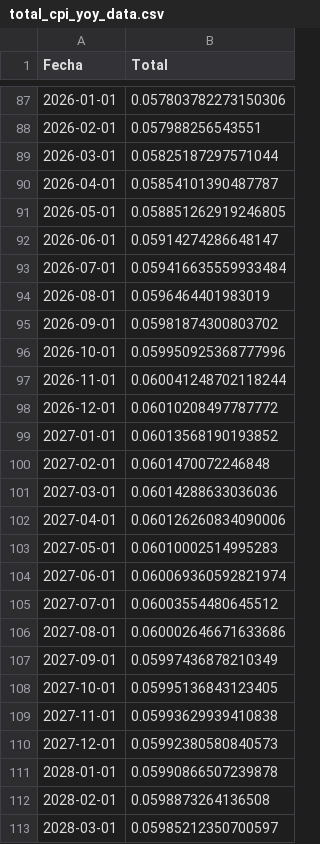
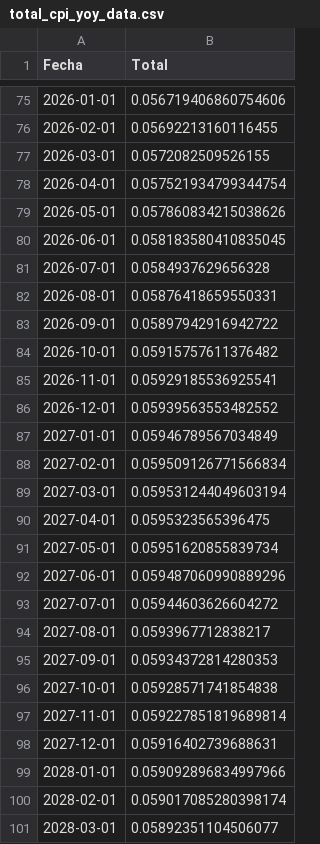
Before and after one commit to avelezX/wpages, a CSV file: total_cpi_yoy_data.csv, drawn as a sheet; only a part is shown, gaps mark what is left out; the diff covers the shown part only.

```diff
--- a/total_cpi_yoy_data.csv
+++ b/total_cpi_yoy_data.csv
@@ -87,27 +75,27 @@ Fecha,Total
-2026-01-01,0.057803782273150306
-2026-02-01,0.057988256543551
-2026-03-01,0.05825187297571044
-2026-04-01,0.05854101390487787
-2026-05-01,0.058851262919246805
-2026-06-01,0.05914274286648147
-2026-07-01,0.059416635559933484
-2026-08-01,0.0596464401983019
-2026-09-01,0.05981874300803702
-2026-10-01,0.059950925368777996
-2026-11-01,0.060041248702118244
-2026-12-01,0.06010208497787772
-2027-01-01,0.06013568190193852
-2027-02-01,0.0601470072246848
-2027-03-01,0.06014288633036036
-2027-04-01,0.060126260834090006
-2027-05-01,0.06010002514995283
-2027-06-01,0.060069360592821974
-2027-07-01,0.06003554480645512
-2027-08-01,0.060002646671633686
-2027-09-01,0.05997436878210349
-2027-10-01,0.05995136843123405
-2027-11-01,0.05993629939410838
-2027-12-01,0.05992380580840573
-2028-01-01,0.05990866507239878
-2028-02-01,0.0598873264136508
-2028-03-01,0.05985212350700597
+2026-01-01,0.056719406860754606
+2026-02-01,0.05692213160116455
+2026-03-01,0.0572082509526155
+2026-04-01,0.057521934799344754
+2026-05-01,0.057860834215038626
+2026-06-01,0.058183580410835045
+2026-07-01,0.0584937629656328
+2026-08-01,0.05876418659550331
+2026-09-01,0.05897942916942722
+2026-10-01,0.05915757611376482
+2026-11-01,0.05929185536925541
+2026-12-01,0.05939563553482552
+2027-01-01,0.05946789567034849
+2027-02-01,0.059509126771566834
+2027-03-01,0.059531244049603194
+2027-04-01,0.0595323565396475
+2027-05-01,0.05951620855839734
+2027-06-01,0.059487060990889296
+2027-07-01,0.05944603626604272
+2027-08-01,0.0593967712838217
+2027-09-01,0.05934372814280353
+2027-10-01,0.05928571741854838
+2027-11-01,0.059227851819689814
+2027-12-01,0.05916402739688631
+2028-01-01,0.059092896834997966
+2028-02-01,0.059017085280398174
+2028-03-01,0.05892351104506077
```
Also changed, not shown: 12 removed rows and 95 edited cells elsewhere in this file, total_cpi_mom_data.csv, 9 other files.
